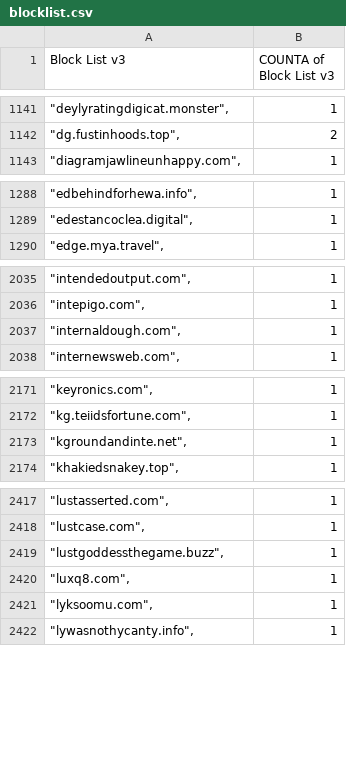
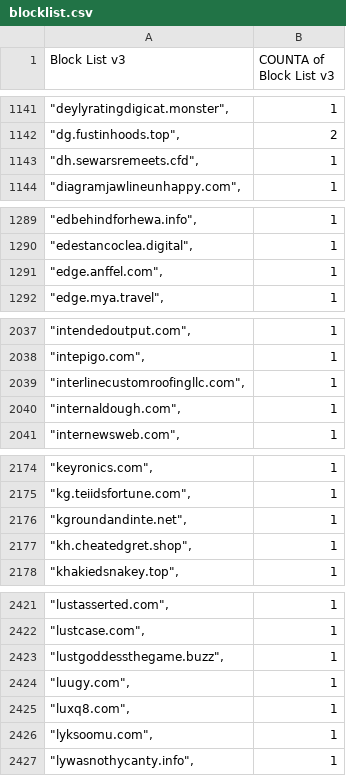
Before and after one commit to meganerasam/blocklist, a CSV file: blocklist.csv, drawn as a sheet; only a part is shown, gaps mark what is left out; the diff covers the shown part only; the diff names each change by its address in the sheet, - before the commit and + after, or states it on an @@ line.

```diff
--- a/blocklist.csv
+++ b/blocklist.csv
+row 1143: "dh.sewarsremeets.cfd", | 1
+row 1291: "edge.anffel.com", | 1
+row 2039: "interlinecustomroofingllc.com", | 1
+row 2177: "kh.cheatedgret.shop", | 1
+row 2424: "luugy.com", | 1
```
Also changed, not shown: 5 added rows and 2 edited cells elsewhere in this file.
